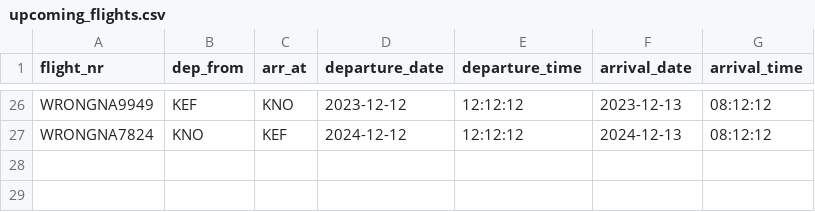
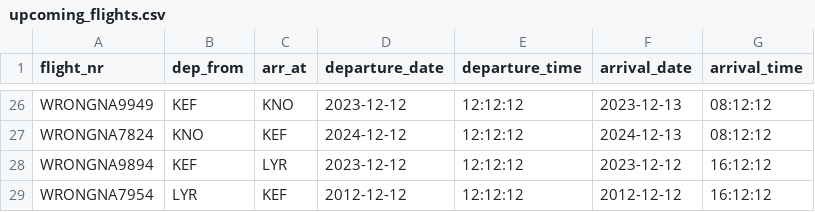
Before and after one commit to riko-efendi/NaN-Air-H7, a CSV file: _PROJECT/files/upcoming_flights.csv, drawn as a sheet; only a part is shown, gaps mark what is left out; the diff names each change by its address in the sheet, - before the commit and + after, or states it on an @@ line.

Commit message:
edit on a flight return string

```diff
--- a/_PROJECT/files/upcoming_flights.csv
+++ b/_PROJECT/files/upcoming_flights.csv
+row 28: WRONGNA9894 | KEF | LYR | 2023-12-12 | 12:12:12 | 2023-12-12 | 16:12:12
+row 29: WRONGNA7954 | LYR | KEF | 2012-12-12 | 12:12:12 | 2012-12-12 | 16:12:12
```
Also changed, not shown: 1 other file.
